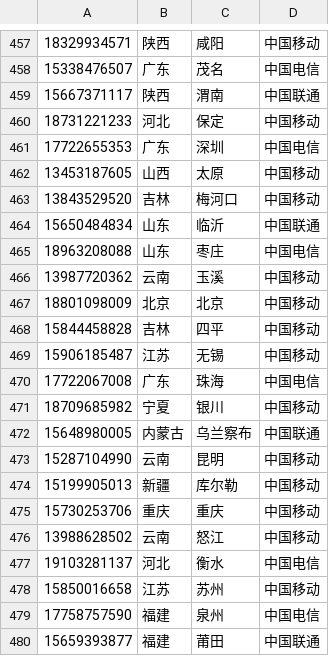
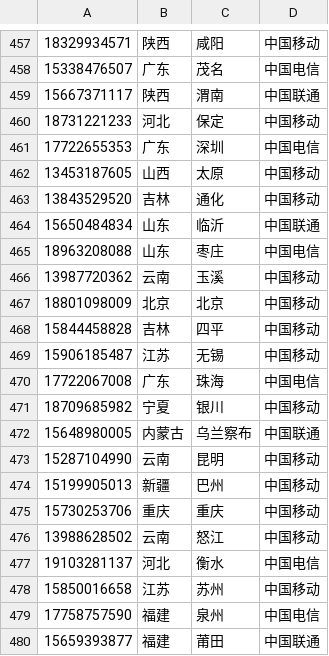
Before and after one commit to forwaard/phonedata, a CSV file: spec/phone_data.csv, drawn as a sheet; only a part is shown, gaps mark what is left out; the diff covers the shown part only.

```diff
--- a/spec/phone_data.csv
+++ b/spec/phone_data.csv
@@ -462,3 +462,3 @@
 "13453187605",山西,太原,中国移动
-"13843529520",吉林,梅河口,中国移动
+"13843529520",吉林,通化,中国移动
 "15650484834",山东,临沂,中国联通
@@ -473,3 +473,3 @@
 "15287104990",云南,昆明,中国移动
-"15199905013",新疆,库尔勒,中国移动
+"15199905013",新疆,巴州,中国移动
 "15730253706",重庆,重庆,中国移动
```
Also changed, not shown: 3 added rows and 10 edited cells elsewhere in this file, 5 other files.
